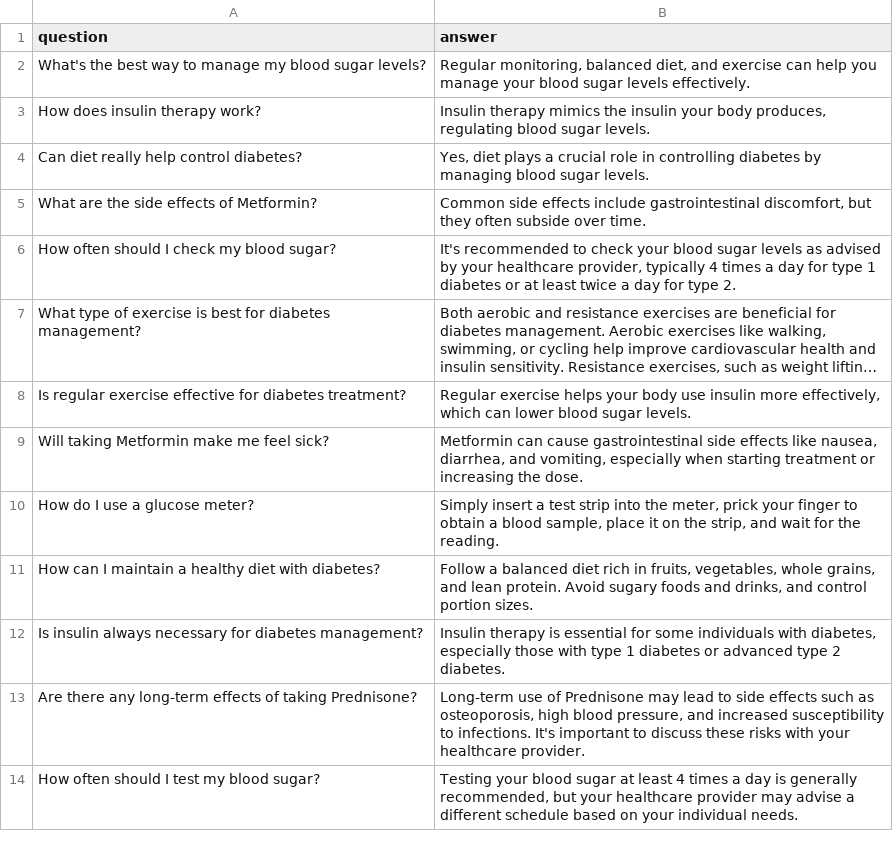
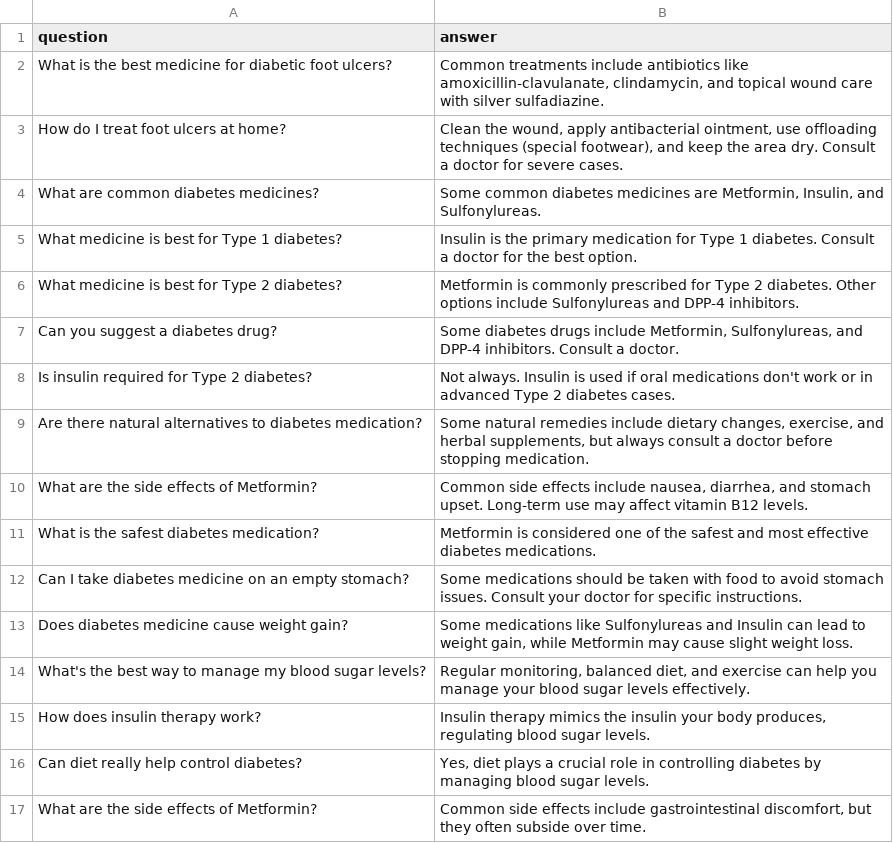
Before and after one commit to naisargi-bhatt/DiaCare_Chatbot, a CSV file: app/diabetes_faq.csv, drawn as a sheet; only a part is shown; the shorter side is filled out with more unchanged rows; long unchanged cells end in ….

```diff
--- a/app/diabetes_faq.csv
+++ b/app/diabetes_faq.csv
@@ -1,2 +1,14 @@
 question,answer
+What is the best medicine for diabetic foot ulcers?,"Common treatments include antibiotics like amoxicillin-clavulanate, clindamycin, and topical wound care with silver sulfadiazine."
+How do I treat foot ulcers at home?,"Clean the wound, apply antibacterial ointment, use offloading techniques (special footwear), and keep the area dry. Consult a doctor for severe cases."
+What are common diabetes medicines?,"Some common diabetes medicines are Metformin, Insulin, and Sulfonylureas."
+What medicine is best for Type 1 diabetes?,"Insulin is the primary medication for Type 1 diabetes. Consult a doctor for the best option."
+What medicine is best for Type 2 diabetes?,"Metformin is commonly prescribed for Type 2 diabetes. Other options include Sulfonylureas and DPP-4 inhibitors."
+Can you suggest a diabetes drug?,"Some diabetes drugs include Metformin, Sulfonylureas, and DPP-4 inhibitors. Consult a doctor."
+Is insulin required for Type 2 diabetes?,"Not always. Insulin is used if oral medications don't work or in advanced Type 2 diabetes cases."
+Are there natural alternatives to diabetes medication?,"Some natural remedies include dietary changes, exercise, and herbal supplements, but always consult a doctor before stopping medication."
+What are the side effects of Metformin?,"Common side effects include nausea, diarrhea, and stomach upset. Long-term use may affect vitamin B12 levels."
+What is the safest diabetes medication?,"Metformin is considered one of the safest and most effective diabetes medications."
+Can I take diabetes medicine on an empty stomach?,"Some medications should be taken with food to avoid stomach issues. Consult your doctor for specific instructions."
+Does diabetes medicine cause weight gain?,"Some medications like Sulfonylureas and Insulin can lead to weight gain, while Metformin may cause slight weight loss."
 What's the best way to manage my blood sugar levels?,"Regular monitoring, balanced diet, and exercise can help you manage your blood sugar levels effectively."
```
Also changed, not shown: 2 other files.
